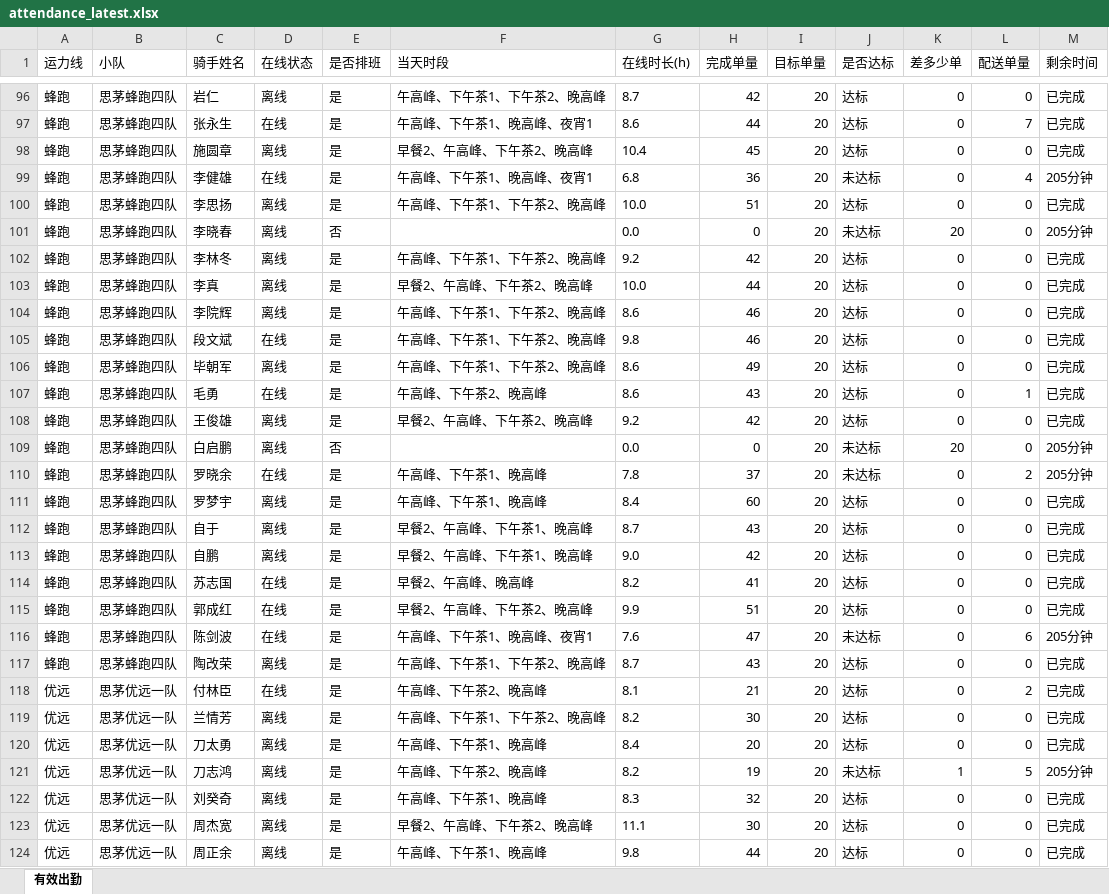
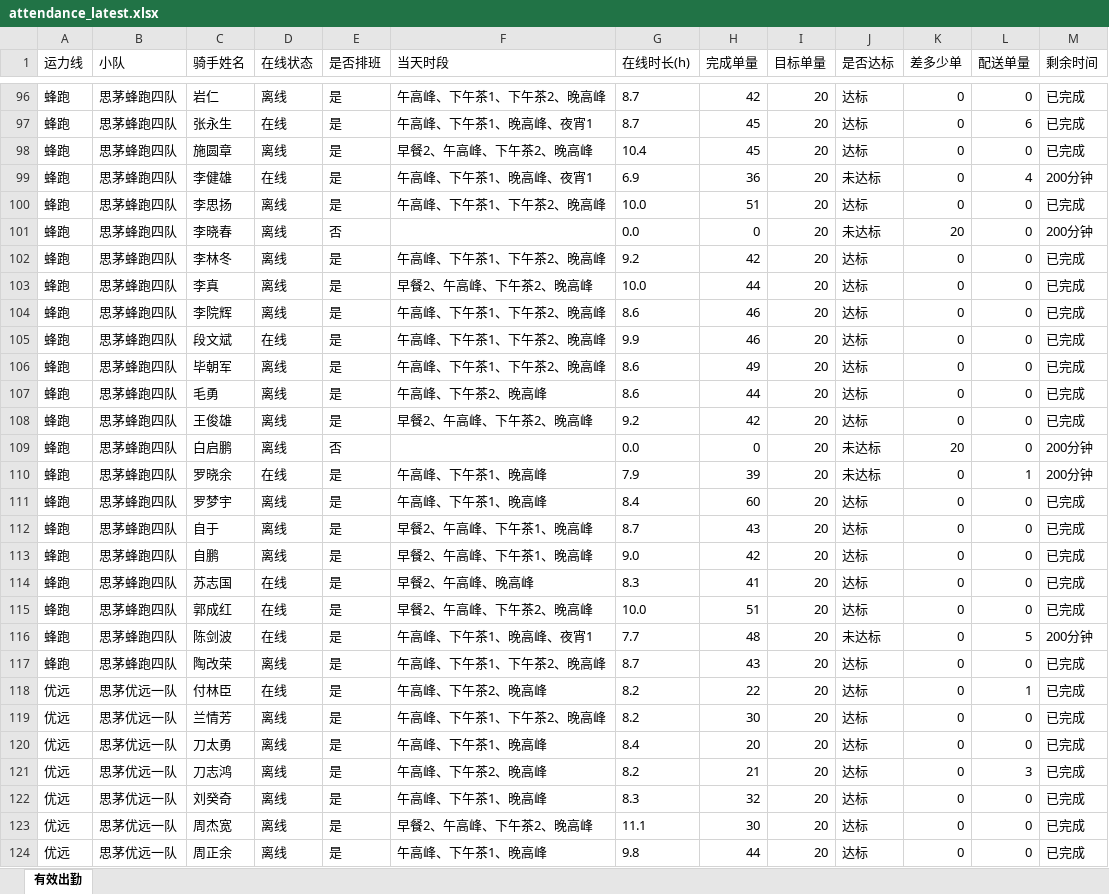
Before and after one commit to 424584635-png/dzt-dashboard, an Excel workbook: public/attendance_latest.xlsx, sheet 有效出勤, drawn as a sheet; only a part is shown, gaps mark what is left out; values as stored, in another font and other column widths than the file's, no borders; the diff covers the shown part only; the diff names each change by its address in the sheet, - before the commit and + after, or states it on an @@ line.

```diff
--- a/public/attendance_latest.xlsx (sheet 有效出勤)
+++ b/public/attendance_latest.xlsx (sheet 有效出勤)
-G97 (在线时长(h)): 8.6
+G97 (在线时长(h)): 8.7
-H97 (完成单量): 44
+H97 (完成单量): 45
-L97 (配送单量): 7
+L97 (配送单量): 6
-G99 (在线时长(h)): 6.8
+G99 (在线时长(h)): 6.9
-M99 (剩余时间): 205分钟
+M99 (剩余时间): 200分钟
-M101 (剩余时间): 205分钟
+M101 (剩余时间): 200分钟
-G105 (在线时长(h)): 9.8
+G105 (在线时长(h)): 9.9
-D107 (在线状态): 在线
+D107 (在线状态): 离线
-H107 (完成单量): 43
+H107 (完成单量): 44
-L107 (配送单量): 1
+L107 (配送单量): 0
-M109:M110 (剩余时间): 205分钟
+M109:M110 (剩余时间): 200分钟
-G110 (在线时长(h)): 7.8
+G110 (在线时长(h)): 7.9
-H110 (完成单量): 37
+H110 (完成单量): 39
-L110 (配送单量): 2
+L110 (配送单量): 1
-G114 (在线时长(h)): 8.2
+G114 (在线时长(h)): 8.3
-G115 (在线时长(h)): 9.9
+G115 (在线时长(h)): 10.0
-G116 (在线时长(h)): 7.6
+G116 (在线时长(h)): 7.7
-H116 (完成单量): 47
+H116 (完成单量): 48
-L116 (配送单量): 6
+L116 (配送单量): 5
-M116 (剩余时间): 205分钟
+M116 (剩余时间): 200分钟
-G118 (在线时长(h)): 8.1
+G118 (在线时长(h)): 8.2
-H118 (完成单量): 21
+H118 (完成单量): 22
-L118 (配送单量): 2
+L118 (配送单量): 1
-H121 (完成单量): 19
+H121 (完成单量): 21
-J121 (是否达标): 未达标
+J121 (是否达标): 达标
-K121 (差多少单): 1
+K121 (差多少单): 0
-L121 (配送单量): 5
+L121 (配送单量): 3
-M121 (剩余时间): 205分钟
+M121 (剩余时间): 已完成
```
Also changed, not shown: 227 edited cells elsewhere in this sheet, 7 other files.
